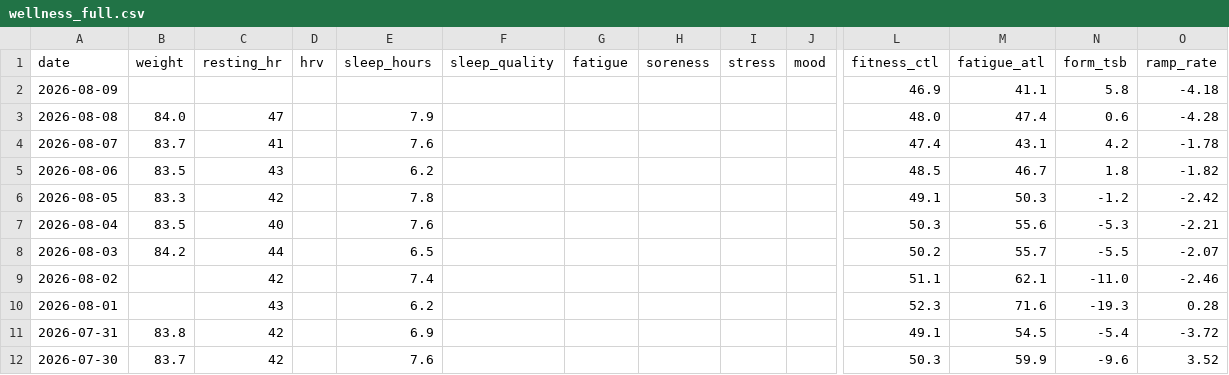
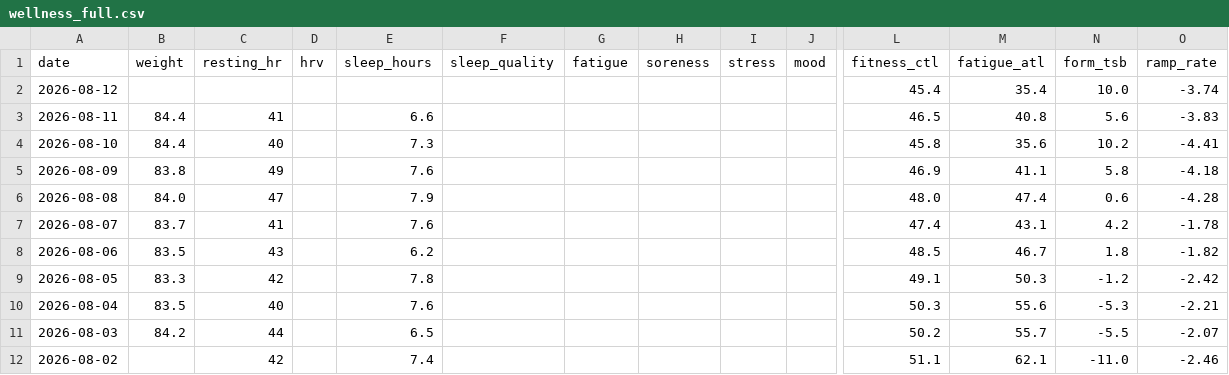
Before and after one commit to basch1117/trainingdata, a CSV file: wellness_full.csv, drawn as a sheet; only a part is shown, gaps mark what is left out; the shorter side is filled out with more unchanged rows; addresses are those after the commit; rows hold the shown columns only; the diff names each change by its address in the sheet, - before the commit and + after, or states it on an @@ line.

Commit message:
Update training data 2026-08-12

```diff
--- a/wellness_full.csv
+++ b/wellness_full.csv
+row 2: 2026-08-12 |  |  |  |  |  |  |  |  |  | 45.4 | 35.4 | 10.0 | -3.74
+row 3: 2026-08-11 | 84.4 | 41 |  | 6.6 |  |  |  |  |  | 46.5 | 40.8 | 5.6 | -3.83
+row 4: 2026-08-10 | 84.4 | 40 |  | 7.3 |  |  |  |  |  | 45.8 | 35.6 | 10.2 | -4.41
-B5 (weight): (empty)
+B5 (weight): 83.8
-C5 (resting_hr): (empty)
+C5 (resting_hr): 49
-E5 (sleep_hours): (empty)
+E5 (sleep_hours): 7.6
```
Also changed, not shown: activities_12weeks.csv, activities_full.csv, 3 other files.
